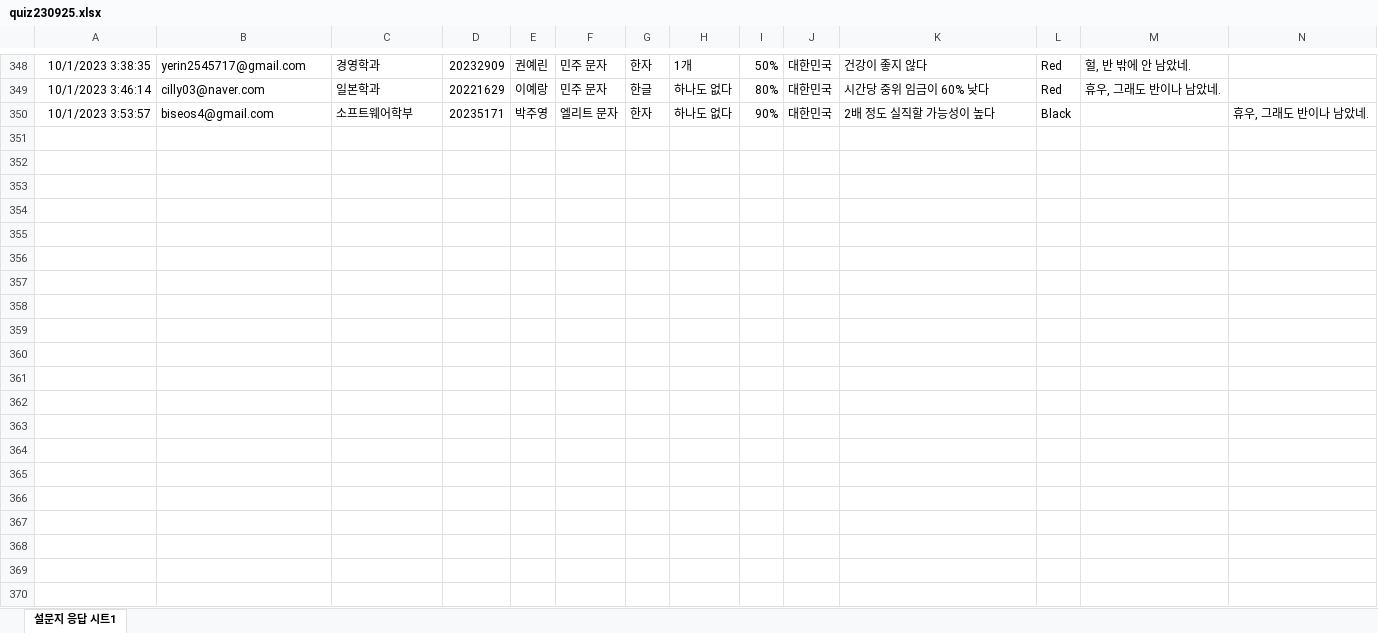
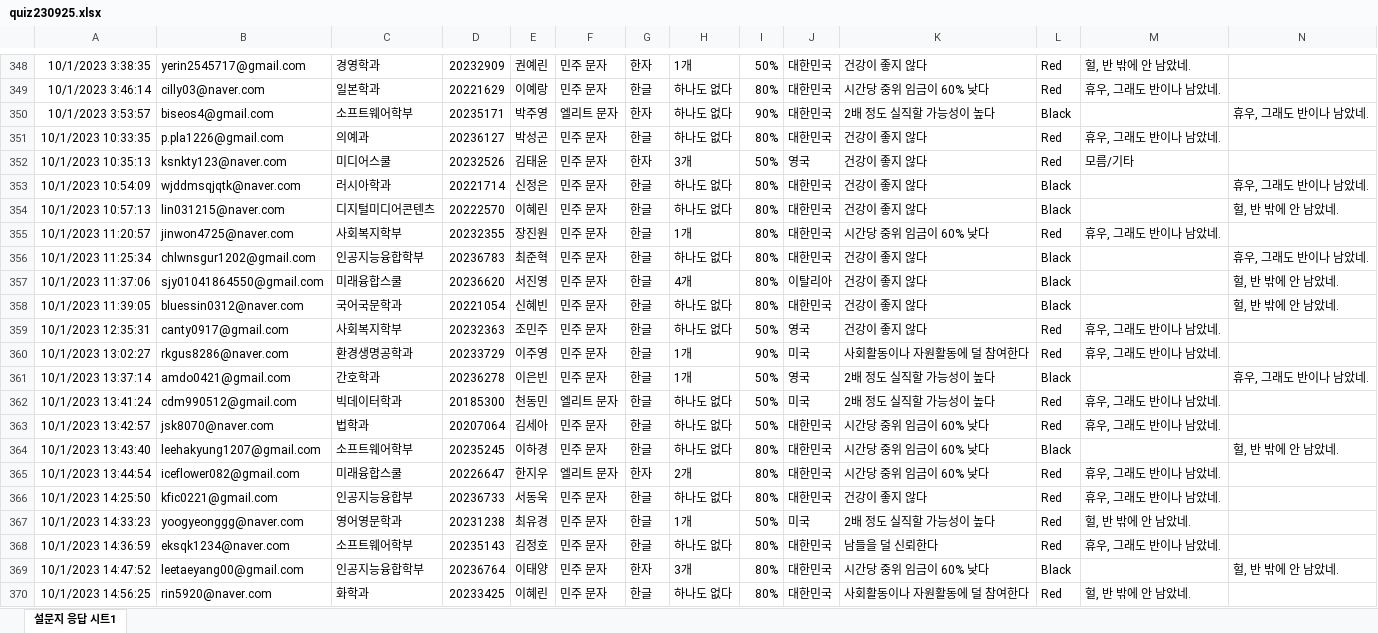
Before and after one commit to kwlee58/class202302, an Excel workbook: R/data/quiz230925.xlsx, sheet 설문지 응답 시트1, drawn as a sheet; only a part is shown, gaps mark what is left out; values as stored, in another font and other column widths than the file's, no borders; the diff covers the shown part only; the diff names each change by its address in the sheet, - before the commit and + after, or states it on an @@ line.

```diff
--- a/R/data/quiz230925.xlsx (sheet 설문지 응답 시트1)
+++ b/R/data/quiz230925.xlsx (sheet 설문지 응답 시트1)
+row 351: 10/1/2023 10:33:35 | p.pla1226@gmail.com | 의예과 | 20236127 | 박성곤 | 민주 문자 | 한글 | 하나도 없다 | 80% | 대한민국 | 건강이 좋지 않다 | Red | 휴우, 그래도 반이나 남았네.
+row 352: 10/1/2023 10:35:13 | ksnkty123@naver.com | 미디어스쿨 | 20232526 | 김태윤 | 민주 문자 | 한자 | 3개 | 50% | 영국 | 건강이 좋지 않다 | Red | 모름/기타
+row 353: 10/1/2023 10:54:09 | wjddmsqjqtk@naver.com | 러시아학과 | 20221714 | 신정은 | 민주 문자 | 한글 | 하나도 없다 | 80% | 대한민국 | 건강이 좋지 않다 | Black |  | 휴우, 그래도 반이나 남았네.
+row 354: 10/1/2023 10:57:13 | lin031215@naver.com | 디지털미디어콘텐츠 | 20222570 | 이혜린 | 민주 문자 | 한글 | 하나도 없다 | 80% | 대한민국 | 건강이 좋지 않다 | Black |  | 헐, 반 밖에 안 남았네.
+row 355: 10/1/2023 11:20:57 | jinwon4725@naver.com | 사회복지학부 | 20232355 | 장진원 | 민주 문자 | 한글 | 1개 | 80% | 대한민국 | 시간당 중위 임금이 60% 낮다 | Red | 휴우, 그래도 반이나 남았네.
+row 356: 10/1/2023 11:25:34 | chlwnsgur1202@gmail.com | 인공지능융합학부 | 20236783 | 최준혁 | 민주 문자 | 한글 | 하나도 없다 | 80% | 대한민국 | 건강이 좋지 않다 | Black |  | 휴우, 그래도 반이나 남았네.
+row 357: 10/1/2023 11:37:06 | sjy01041864550@gmail.com | 미래융합스쿨 | 20236620 | 서진영 | 민주 문자 | 한글 | 4개 | 80% | 이탈리아 | 건강이 좋지 않다 | Black |  | 헐, 반 밖에 안 남았네.
+row 358: 10/1/2023 11:39:05 | bluessin0312@naver.com | 국어국문학과 | 20221054 | 신혜빈 | 민주 문자 | 한글 | 하나도 없다 | 80% | 대한민국 | 건강이 좋지 않다 | Black |  | 헐, 반 밖에 안 남았네.
+row 359: 10/1/2023 12:35:31 | canty0917@gmail.com | 사회복지학부 | 20232363 | 조민주 | 민주 문자 | 한글 | 하나도 없다 | 50% | 영국 | 건강이 좋지 않다 | Red | 휴우, 그래도 반이나 남았네.
+row 360: 10/1/2023 13:02:27 | rkgus8286@naver.com | 환경생명공학과 | 20233729 | 이주영 | 민주 문자 | 한글 | 1개 | 90% | 미국 | 사회활동이나 자원활동에 덜 참여한다 | Red | 휴우, 그래도 반이나 남았네.
+row 361: 10/1/2023 13:37:14 | amdo0421@gmail.com | 간호학과 | 20236278 | 이은빈 | 민주 문자 | 한글 | 1개 | 50% | 영국 | 2배 정도 실직할 가능성이 높다 | Black |  | 휴우, 그래도 반이나 남았네.
+row 362: 10/1/2023 13:41:24 | cdm990512@gmail.com | 빅데이터학과 | 20185300 | 천동민 | 엘리트 문자 | 한글 | 하나도 없다 | 50% | 미국 | 2배 정도 실직할 가능성이 높다 | Red | 휴우, 그래도 반이나 남았네.
+row 363: 10/1/2023 13:42:57 | jsk8070@naver.com | 법학과 | 20207064 | 김세아 | 민주 문자 | 한글 | 하나도 없다 | 50% | 대한민국 | 시간당 중위 임금이 60% 낮다 | Red | 휴우, 그래도 반이나 남았네.
+row 364: 10/1/2023 13:43:40 | leehakyung1207@gmail.com | 소프트웨어학부 | 20235245 | 이하경 | 민주 문자 | 한글 | 하나도 없다 | 80% | 대한민국 | 시간당 중위 임금이 60% 낮다 | Black |  | 헐, 반 밖에 안 남았네.
+row 365: 10/1/2023 13:44:54 | iceflower082@gmail.com | 미래융합스쿨 | 20226647 | 한지우 | 엘리트 문자 | 한자 | 2개 | 80% | 대한민국 | 시간당 중위 임금이 60% 낮다 | Red | 휴우, 그래도 반이나 남았네.
+row 366: 10/1/2023 14:25:50 | kfic0221@gmail.com | 인공지능융합부 | 20236733 | 서동욱 | 민주 문자 | 한글 | 하나도 없다 | 80% | 대한민국 | 건강이 좋지 않다 | Red | 휴우, 그래도 반이나 남았네.
+row 367: 10/1/2023 14:33:23 | yoogyeonggg@naver.com | 영어영문학과 | 20231238 | 최유경 | 민주 문자 | 한글 | 1개 | 50% | 미국 | 2배 정도 실직할 가능성이 높다 | Red | 헐, 반 밖에 안 남았네.
+row 368: 10/1/2023 14:36:59 | eksqk1234@naver.com | 소프트웨어학부 | 20235143 | 김정호 | 민주 문자 | 한글 | 하나도 없다 | 80% | 대한민국 | 남들을 덜 신뢰한다 | Red | 휴우, 그래도 반이나 남았네.
+row 369: 10/1/2023 14:47:52 | leetaeyang00@gmail.com | 인공지능융합학부 | 20236764 | 이태양 | 민주 문자 | 한자 | 3개 | 80% | 대한민국 | 시간당 중위 임금이 60% 낮다 | Black |  | 헐, 반 밖에 안 남았네.
+row 370: 10/1/2023 14:56:25 | rin5920@naver.com | 화학과 | 20233425 | 이혜린 | 민주 문자 | 한글 | 하나도 없다 | 80% | 대한민국 | 사회활동이나 자원활동에 덜 참여한다 | Red | 헐, 반 밖에 안 남았네.
```
Also changed, not shown: 28 added rows elsewhere in this sheet, R/data/literacy_230925.xlsx, R/data/literacy_230925_tmp.xlsx, 23 other files.
